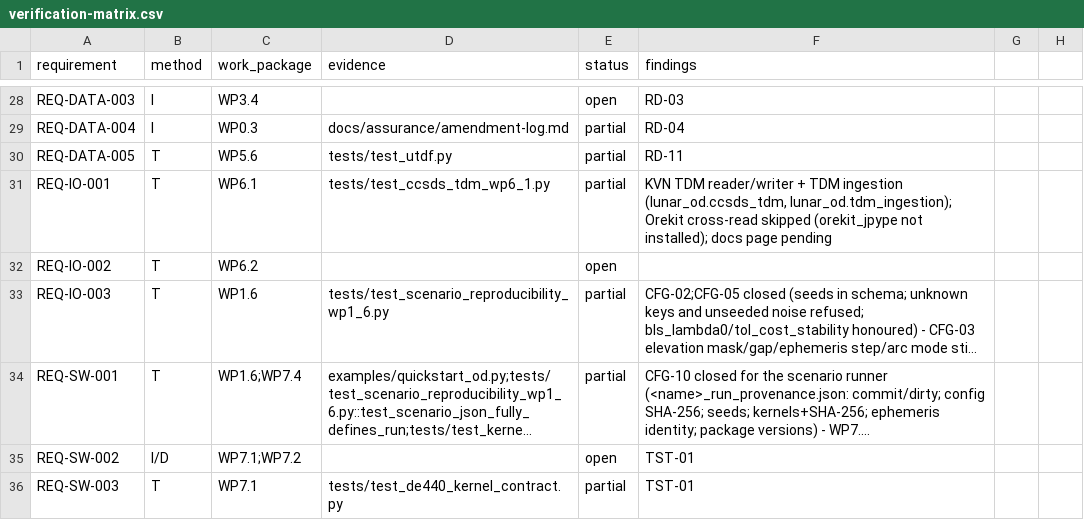
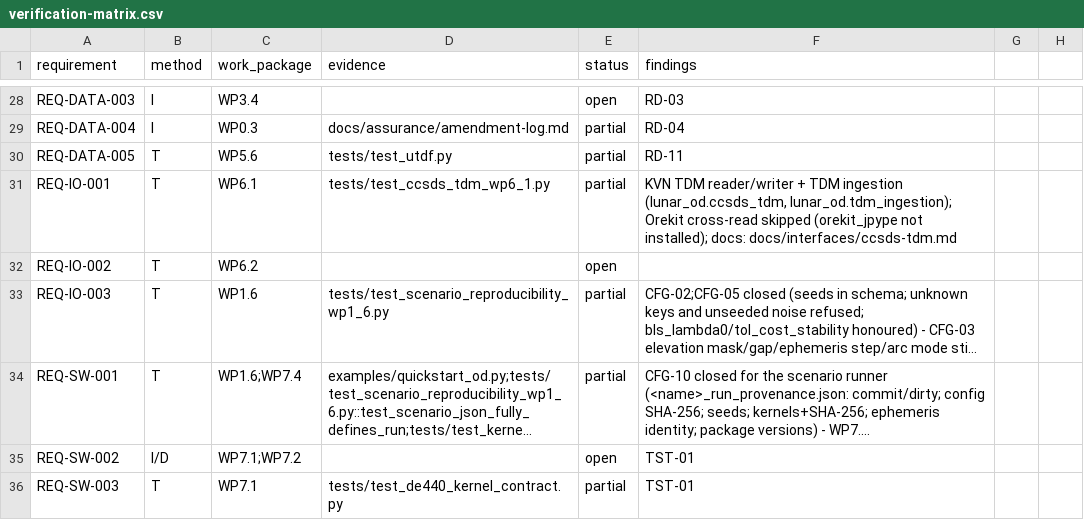
Before and after one commit to halici21/lunar-orbit-determination, a CSV file: docs/assurance/verification-matrix.csv, drawn as a sheet; only a part is shown, gaps mark what is left out; long unchanged cells end in ….

```diff
--- a/docs/assurance/verification-matrix.csv
+++ b/docs/assurance/verification-matrix.csv
@@ -30,3 +30,3 @@ REQ-DATA-004,I,WP0.3,docs/assurance/amendment-log.md,partial,RD-04
 REQ-DATA-005,T,WP5.6,tests/test_utdf.py,partial,RD-11
-REQ-IO-001,T,WP6.1,tests/test_ccsds_tdm_wp6_1.py,partial,"KVN TDM reader/writer + TDM ingestion (lunar_od.ccsds_tdm, lunar_od.tdm_ingestion); Orekit cross-read skipped (orekit_jpype not installed); docs page pending"
+REQ-IO-001,T,WP6.1,tests/test_ccsds_tdm_wp6_1.py,partial,"KVN TDM reader/writer + TDM ingestion (lunar_od.ccsds_tdm, lunar_od.tdm_ingestion); Orekit cross-read skipped (orekit_jpype not installed); docs: docs/interfaces/ccsds-tdm.md"
 REQ-IO-002,T,WP6.2,,open,
```
Also changed, not shown: 3 other files.
